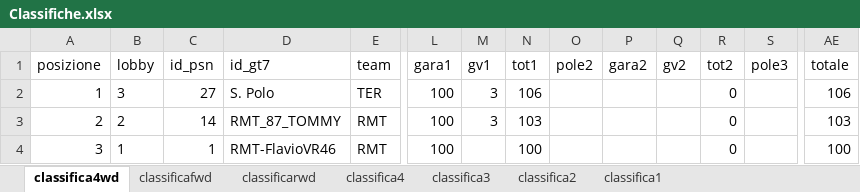
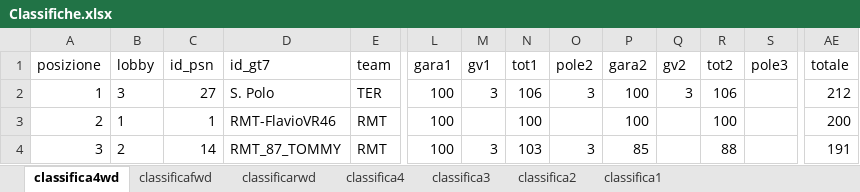
Before and after one commit to Parenji/AllTraction, an Excel workbook: backend/classifica/Classifiche.xlsx, sheet classifica4wd, drawn as a sheet; only a part is shown, gaps mark what is left out; values as stored, in another font and other column widths than the file's, no borders; table styles not drawn; the diff covers the shown part only; the diff names each change by its address in the sheet, - before the commit and + after, or states it on an @@ line.

```diff
--- a/backend/classifica/Classifiche.xlsx (sheet classifica4wd)
+++ b/backend/classifica/Classifiche.xlsx (sheet classifica4wd)
-O2 (pole2): (empty)
+O2 (pole2): 3
-P2:P3 (gara2): (empty)
+P2:P3 (gara2): 100
-Q2 (gv2): (empty)
+Q2 (gv2): 3
-R2 (tot2): 0
+R2 (tot2): 106
-AE2 (totale): 106
+AE2 (totale): 212
-B3 (lobby): 2
+B3 (lobby): 1
-C3 (id_psn): 14
+C3 (id_psn): 1
-D3 (id_gt7): RMT_87_TOMMY
+D3 (id_gt7): RMT-FlavioVR46
-M3 (gv1): 3
+M3 (gv1): (empty)
-N3 (tot1): 103
+N3 (tot1): 100
-R3 (tot2): 0
+R3 (tot2): 100
-AE3 (totale): 103
+AE3 (totale): 200
-B4 (lobby): 1
+B4 (lobby): 2
-C4 (id_psn): 1
+C4 (id_psn): 14
-D4 (id_gt7): RMT-FlavioVR46
+D4 (id_gt7): RMT_87_TOMMY
-M4 (gv1): (empty)
+M4 (gv1): 3
-N4 (tot1): 100
+N4 (tot1): 103
-O4 (pole2): (empty)
+O4 (pole2): 3
-P4 (gara2): (empty)
+P4 (gara2): 85
-R4 (tot2): 0
+R4 (tot2): 88
-AE4 (totale): 100
+AE4 (totale): 191
```
Also changed, not shown: 92 edited cells elsewhere in this sheet, sheet classificarwd, sheet classifica1, sheet classifica3, sheet classifica4, sheet classifica2, sheet classificafwd, backend/NUOVOALLTRA.xlsx, backend/penalita/penalita.xlsx, 17 other files.
